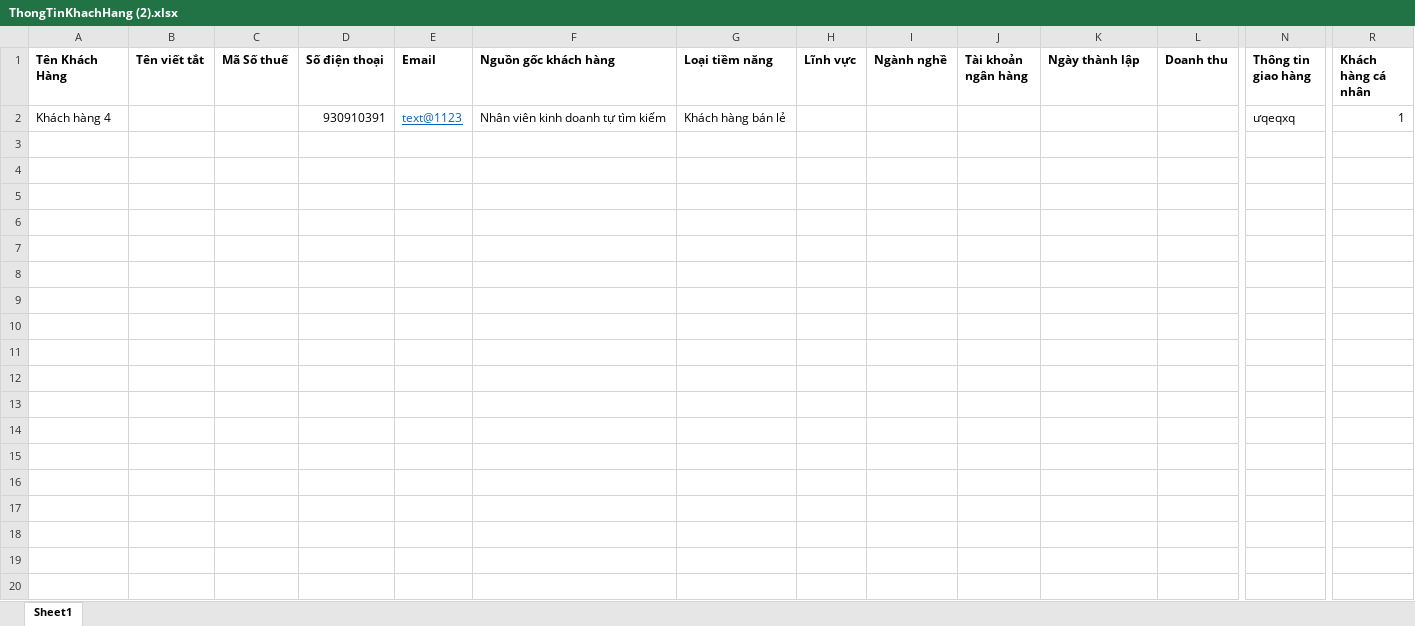
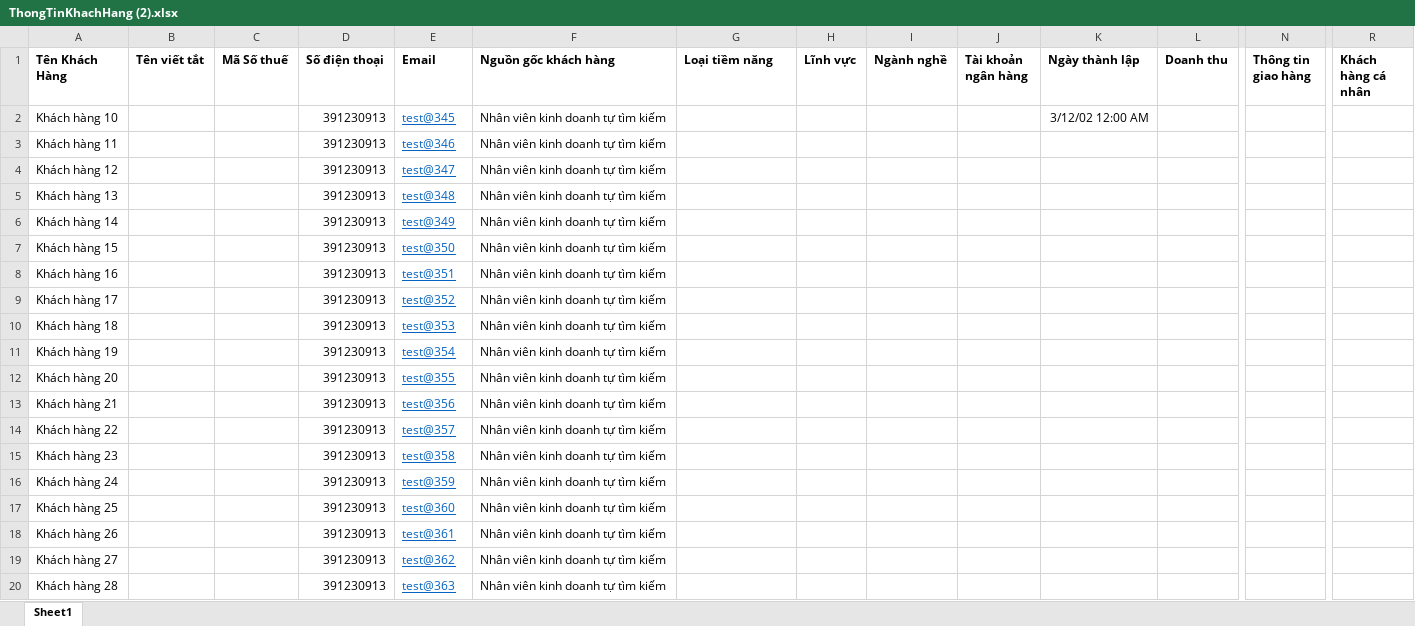
Before and after one commit to phatvo2002/CRM, an Excel workbook: server/CRM/CRM/wwwroot/UploadFiles/ThongTinKhachHang (2).xlsx, sheet Sheet1, drawn as a sheet; only a part is shown, gaps mark what is left out; values as stored, in another font and other column widths than the file's, no borders; removed rows and columns are numbered as before the commit, all else as after; rows hold the shown columns only; the diff covers the shown part only; the diff names each change by its address in the sheet, - before the commit and + after, or states it on an @@ line.

```diff
--- a/server/CRM/CRM/wwwroot/UploadFiles/ThongTinKhachHang (2).xlsx (sheet Sheet1)
+++ b/server/CRM/CRM/wwwroot/UploadFiles/ThongTinKhachHang (2).xlsx (sheet Sheet1)
-row 2: Khách hàng 4 |  |  | 930910391 | text@1123 | Nhân viên kinh doanh tự tìm kiếm | Khách hàng bán lẻ |  |  |  |  |  | ưqeqxq | 1
+row 2: Khách hàng 10 |  |  | 391230913 | test@345 | Nhân viên kinh doanh tự tìm kiếm |  |  |  |  | 3/12/02 12:00 AM
+row 3: Khách hàng 11 |  |  | 391230913 | test@346 | Nhân viên kinh doanh tự tìm kiếm
+row 4: Khách hàng 12 |  |  | 391230913 | test@347 | Nhân viên kinh doanh tự tìm kiếm
+row 5: Khách hàng 13 |  |  | 391230913 | test@348 | Nhân viên kinh doanh tự tìm kiếm
+row 6: Khách hàng 14 |  |  | 391230913 | test@349 | Nhân viên kinh doanh tự tìm kiếm
+row 7: Khách hàng 15 |  |  | 391230913 | test@350 | Nhân viên kinh doanh tự tìm kiếm
+row 8: Khách hàng 16 |  |  | 391230913 | test@351 | Nhân viên kinh doanh tự tìm kiếm
+row 9: Khách hàng 17 |  |  | 391230913 | test@352 | Nhân viên kinh doanh tự tìm kiếm
+row 10: Khách hàng 18 |  |  | 391230913 | test@353 | Nhân viên kinh doanh tự tìm kiếm
+row 11: Khách hàng 19 |  |  | 391230913 | test@354 | Nhân viên kinh doanh tự tìm kiếm
+row 12: Khách hàng 20 |  |  | 391230913 | test@355 | Nhân viên kinh doanh tự tìm kiếm
+row 13: Khách hàng 21 |  |  | 391230913 | test@356 | Nhân viên kinh doanh tự tìm kiếm
+row 14: Khách hàng 22 |  |  | 391230913 | test@357 | Nhân viên kinh doanh tự tìm kiếm
+row 15: Khách hàng 23 |  |  | 391230913 | test@358 | Nhân viên kinh doanh tự tìm kiếm
+row 16: Khách hàng 24 |  |  | 391230913 | test@359 | Nhân viên kinh doanh tự tìm kiếm
+row 17: Khách hàng 25 |  |  | 391230913 | test@360 | Nhân viên kinh doanh tự tìm kiếm
+row 18: Khách hàng 26 |  |  | 391230913 | test@361 | Nhân viên kinh doanh tự tìm kiếm
+row 19: Khách hàng 27 |  |  | 391230913 | test@362 | Nhân viên kinh doanh tự tìm kiếm
+row 20: Khách hàng 28 |  |  | 391230913 | test@363 | Nhân viên kinh doanh tự tìm kiếm
```
Also changed, not shown: 80 added rows elsewhere in this sheet, server/CRM/CRM/wwwroot/Templates/ThongTinKhachHang.xlsx, 8 other files.
